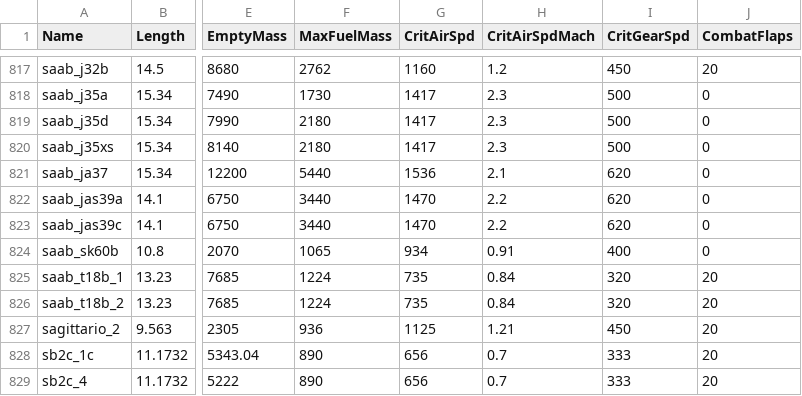
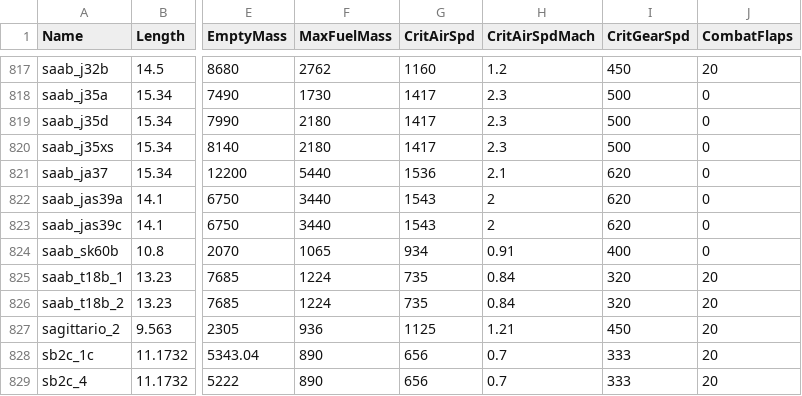
Before and after one commit to MeSoftHorny/WTRTI-Data, a CSV file: FM/fm_data_db.csv, drawn as a sheet; only a part is shown, gaps mark what is left out; the diff names each change by its address in the sheet, - before the commit and + after, or states it on an @@ line.

```diff
--- a/FM/fm_data_db.csv
+++ b/FM/fm_data_db.csv
-G822:G823 (CritAirSpd): 1470
+G822:G823 (CritAirSpd): 1543
-H822:H823 (CritAirSpdMach): 2.2
+H822:H823 (CritAirSpdMach): 2
```
Also changed, not shown: 1 other file.
